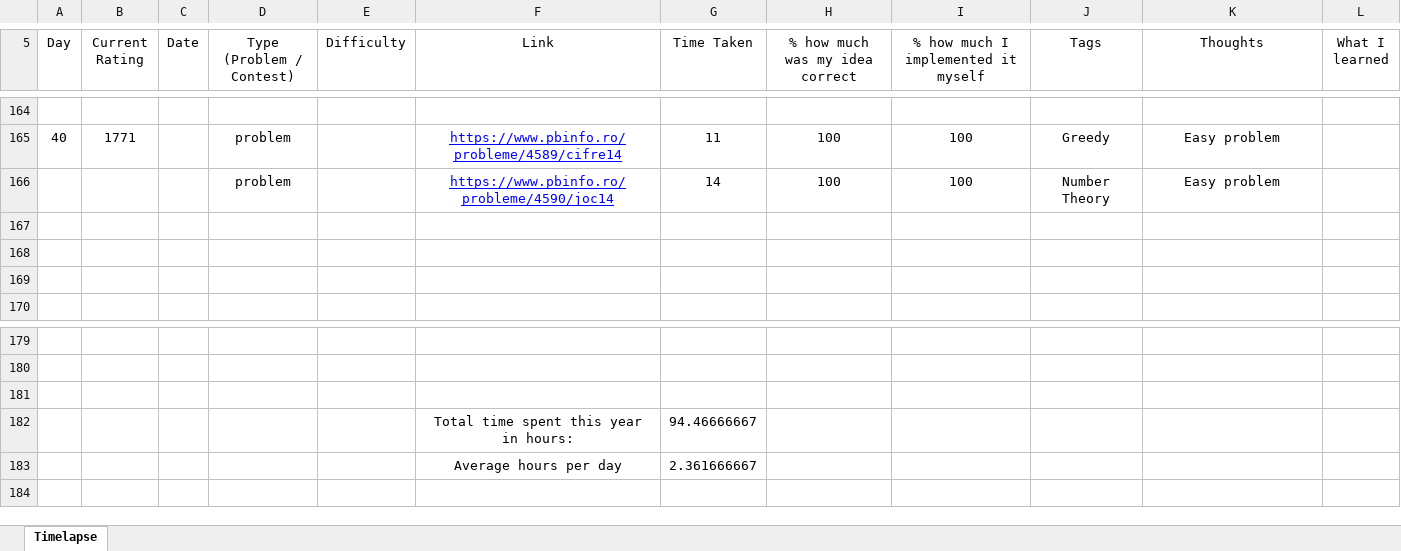
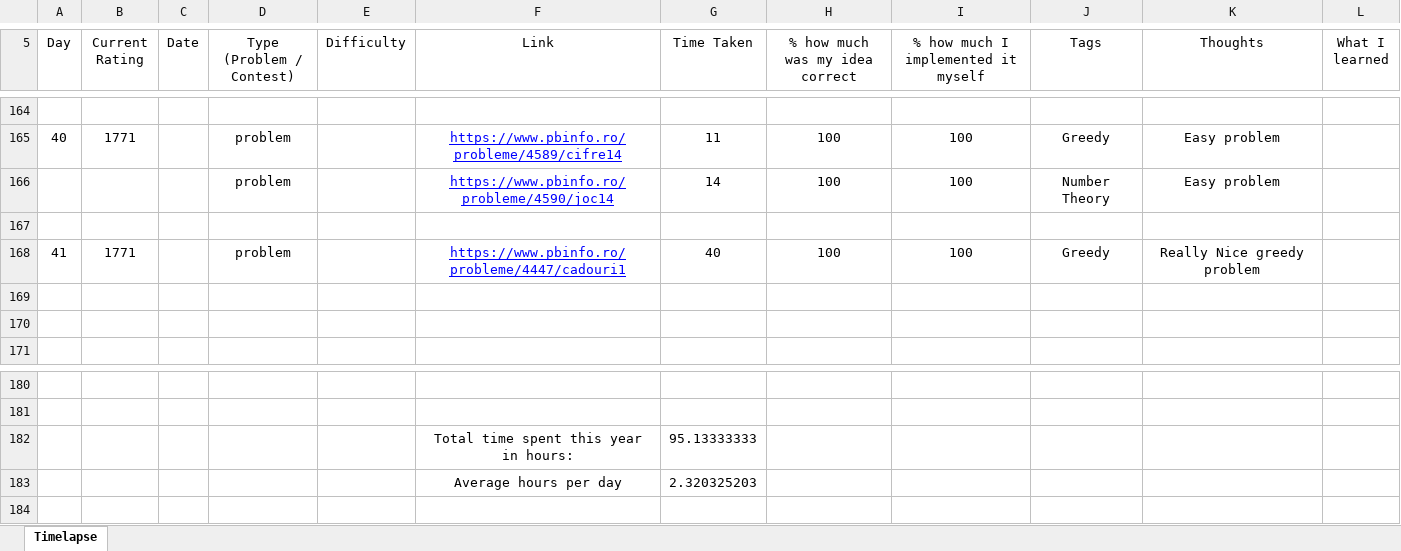
Before and after one commit to AlexandruOlteanu/CompetitiveProgramming, an Excel workbook: Progress.xlsx, sheet Timelapse, drawn as a sheet; only a part is shown, gaps mark what is left out; values as stored, in another font and other column widths than the file's, no borders; removed rows and columns are numbered as before the commit, all else as after; the diff names each change by its address in the sheet, - before the commit and + after, or states it on an @@ line.

Commit message:
Solved ONI problem

```diff
--- a/Progress.xlsx (sheet Timelapse)
+++ b/Progress.xlsx (sheet Timelapse)
+row 168: 41 | 1771 |  | problem |  | https://www.pbinfo.ro/probleme/4447/cadouri1 | 40 | 100 | 100 | Greedy | Really Nice greedy problem
-row 182: (empty)
+row 182:  |  |  |  |  | Total time spent this year in hours: | 95.13333333
-row 182:  |  |  |  |  | Total time spent this year in hours: | 94.46666667
-G183 (Time Taken): 2.361666667
+G183 (Time Taken): 2.320325203
```
Also changed, not shown: 1 other file.
